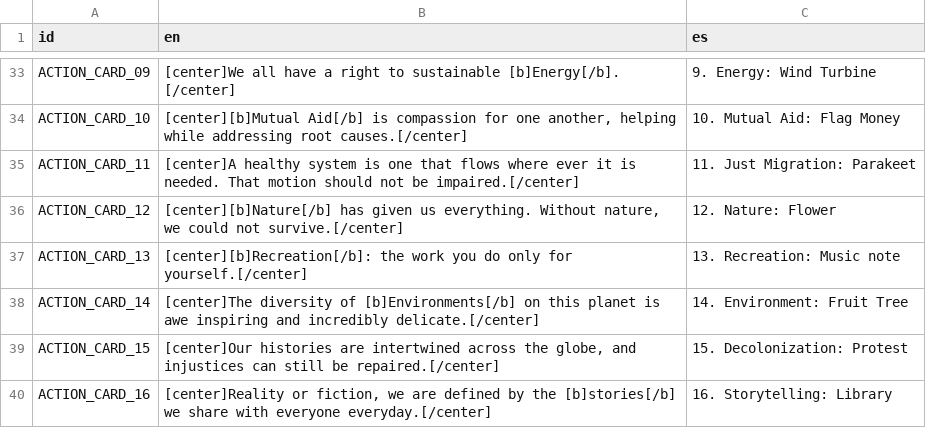
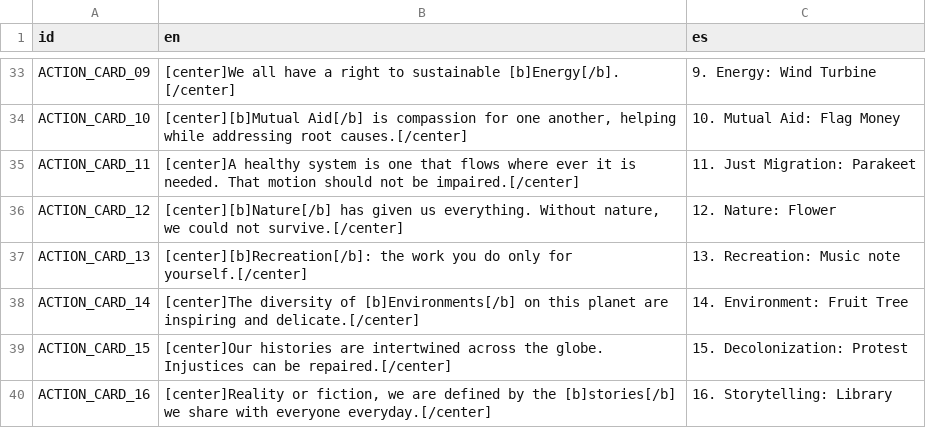
Before and after one commit to atchan24/EarthGamesWI2021, a CSV file: BoardDemo/Assets/Text/SSSWEET ACTION CARDS SPREADSHEET - LIFE REIMAGINED GAME - Text In Game (7).csv, drawn as a sheet; only a part is shown, gaps mark what is left out; the diff covers the shown part only.

```diff
--- a/BoardDemo/Assets/Text/SSSWEET ACTION CARDS SPREADSHEET - LIFE REIMAGINED GAME - Text In Game (7).csv
+++ b/BoardDemo/Assets/Text/SSSWEET ACTION CARDS SPREADSHEET - LIFE REIMAGINED GAME - Text In Game (7).csv
@@ -76,6 +76,6 @@ ACTION_CARD_13,[center][b]Recreation[/b]: the work you do only for yourself.[/ce
 "
-ACTION_CARD_14,[center]The diversity of [b]Environments[/b] on this planet is awe inspiring and incredibly delicate.[/center],"14. Environment:      Fruit Tree
-"
-ACTION_CARD_15,"[center]Our histories are intertwined across the globe, and injustices can still be repaired.[/center]","15. Decolonization:  Protest
-"
+ACTION_CARD_14,[center]The diversity of [b]Environments[/b] on this planet are inspiring and delicate.[/center],"14. Environment:      Fruit Tree
+"
+ACTION_CARD_15,"[center]Our histories are intertwined across the globe. Injustices can be repaired.[/center]","15. Decolonization:  Protest
+"
 ACTION_CARD_16,"[center]Reality or fiction, we are defined by the [b]stories[/b] we share with everyone everyday.[/center]","16. Storytelling:        Library
```
Also changed, not shown: 7 edited cells elsewhere in this file, 19 other files.
